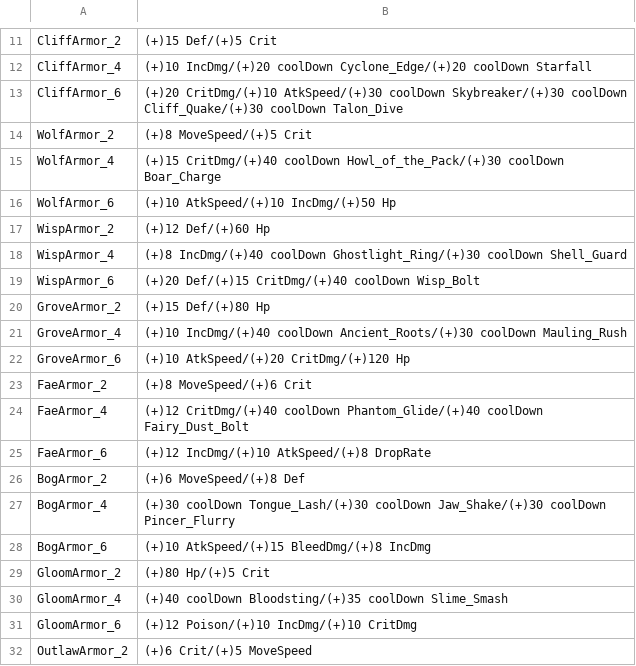
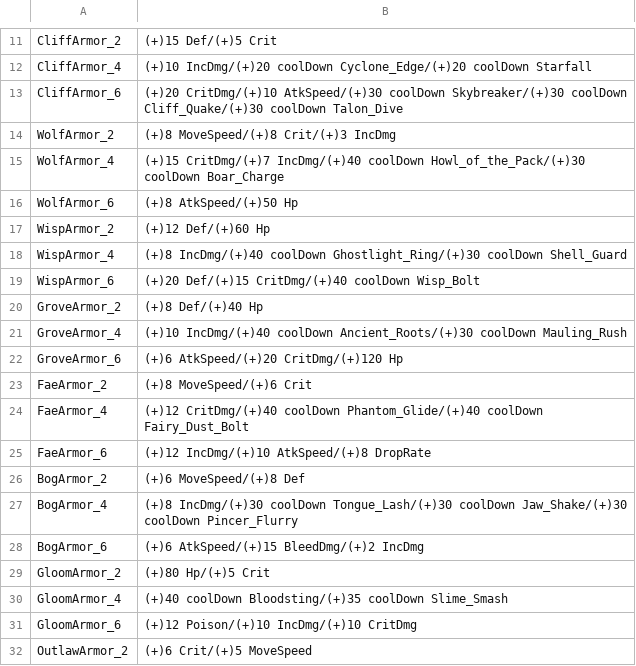
Before and after one commit to coolblue1853/ProjectB, a CSV file: Assets/Resources/SetItem.csv, drawn as a sheet; only a part is shown, gaps mark what is left out.

```diff
--- a/Assets/Resources/SetItem.csv
+++ b/Assets/Resources/SetItem.csv
@@ -13,5 +13,5 @@ CliffArmor_4,(+)10 IncDmg/(+)20 coolDown Cyclone_Edge/(+)20 coolDown Starfall
 CliffArmor_6,(+)20 CritDmg/(+)10 AtkSpeed/(+)30 coolDown Skybreaker/(+)30 coolDown Cliff_Quake/(+)30 coolDown Talon_Dive
-WolfArmor_2,(+)8 MoveSpeed/(+)5 Crit
-WolfArmor_4,(+)15 CritDmg/(+)40 coolDown Howl_of_the_Pack/(+)30 coolDown Boar_Charge
-WolfArmor_6,(+)10 AtkSpeed/(+)10 IncDmg/(+)50 Hp
+WolfArmor_2,(+)8 MoveSpeed/(+)8 Crit/(+)3 IncDmg
+WolfArmor_4,(+)15 CritDmg/(+)7 IncDmg/(+)40 coolDown Howl_of_the_Pack/(+)30 coolDown Boar_Charge
+WolfArmor_6,(+)8 AtkSpeed/(+)50 Hp
 WispArmor_2,(+)12 Def/(+)60 Hp
@@ -19,5 +19,5 @@ WispArmor_4,(+)8 IncDmg/(+)40 coolDown Ghostlight_Ring/(+)30 coolDown Shell_Guar
 WispArmor_6,(+)20 Def/(+)15 CritDmg/(+)40 coolDown Wisp_Bolt
-GroveArmor_2,(+)15 Def/(+)80 Hp
+GroveArmor_2,(+)8 Def/(+)40 Hp
 GroveArmor_4,(+)10 IncDmg/(+)40 coolDown Ancient_Roots/(+)30 coolDown Mauling_Rush
-GroveArmor_6,(+)10 AtkSpeed/(+)20 CritDmg/(+)120 Hp
+GroveArmor_6,(+)6 AtkSpeed/(+)20 CritDmg/(+)120 Hp
 FaeArmor_2,(+)8 MoveSpeed/(+)6 Crit
@@ -26,4 +26,4 @@ FaeArmor_6,(+)12 IncDmg/(+)10 AtkSpeed/(+)8 DropRate
 BogArmor_2,(+)6 MoveSpeed/(+)8 Def
-BogArmor_4,(+)30 coolDown Tongue_Lash/(+)30 coolDown Jaw_Shake/(+)30 coolDown Pincer_Flurry
-BogArmor_6,(+)10 AtkSpeed/(+)15 BleedDmg/(+)8 IncDmg
+BogArmor_4,(+)8 IncDmg/(+)30 coolDown Tongue_Lash/(+)30 coolDown Jaw_Shake/(+)30 coolDown Pincer_Flurry
+BogArmor_6,(+)6 AtkSpeed/(+)15 BleedDmg/(+)2 IncDmg
 GloomArmor_2,(+)80 Hp/(+)5 Crit
```
Also changed, not shown: Assets/Resources/QuestsFloor1.csv, 9 other files.
